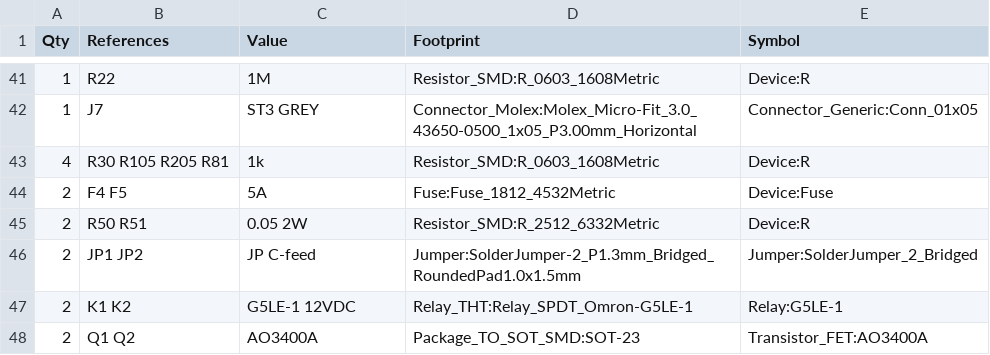
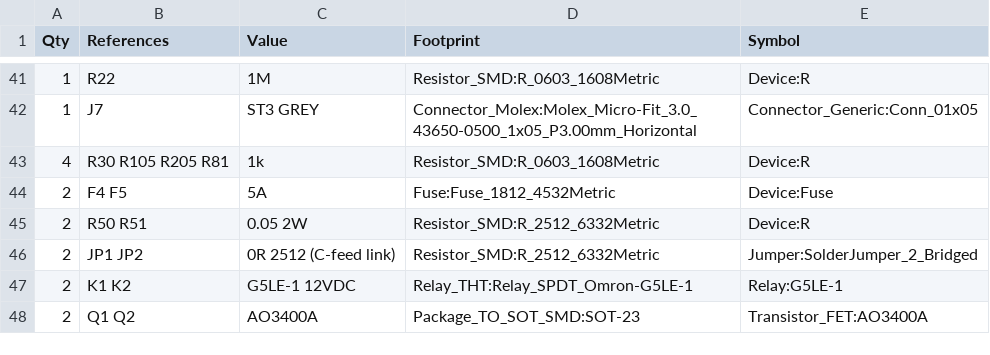
Before and after one commit to mich-crypto/Venusosmods, a CSV file: hardware/io-board/io-board-bom.csv, drawn as a sheet; only a part is shown, gaps mark what is left out.

```diff
--- a/hardware/io-board/io-board-bom.csv
+++ b/hardware/io-board/io-board-bom.csv
@@ -45,3 +45,3 @@ Qty,References,Value,Footprint,Symbol
 2,R50 R51,0.05 2W,Resistor_SMD:R_2512_6332Metric,Device:R
-2,JP1 JP2,JP C-feed,Jumper:SolderJumper-2_P1.3mm_Bridged_RoundedPad1.0x1.5mm,Jumper:SolderJumper_2_Bridged
+2,JP1 JP2,0R 2512 (C-feed link),Resistor_SMD:R_2512_6332Metric,Jumper:SolderJumper_2_Bridged
 2,K1 K2,G5LE-1 12VDC,Relay_THT:Relay_SPDT_Omron-G5LE-1,Relay:G5LE-1
```
Also changed, not shown: 14 other files.
